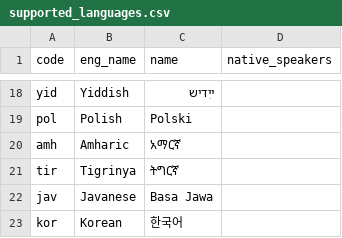
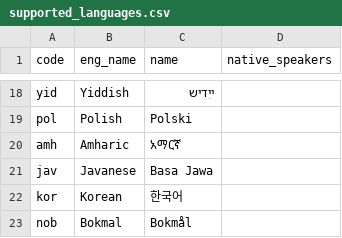
Before and after one commit to greyblake/whatlang-rs, a CSV file: misc/supported_languages.csv, drawn as a sheet; only a part is shown, gaps mark what is left out; the shorter side is filled out with more unchanged rows.

Commit message:
Drop support of Tigrinya

```diff
--- a/misc/supported_languages.csv
+++ b/misc/supported_languages.csv
@@ -20,3 +20,2 @@ pol,Polish,Polski,
 amh,Amharic,አማርኛ,
-tir,Tigrinya,ትግርኛ,
 jav,Javanese,Basa Jawa,
```
Also changed, not shown: 6 other files.
